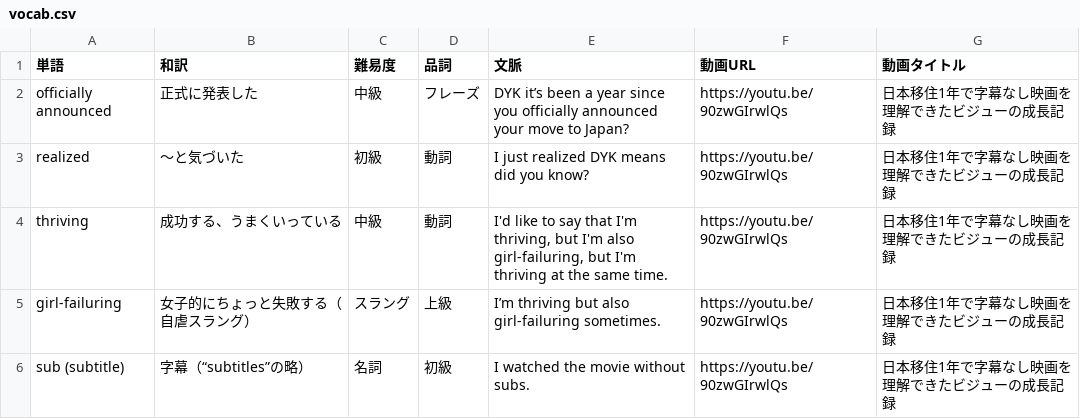
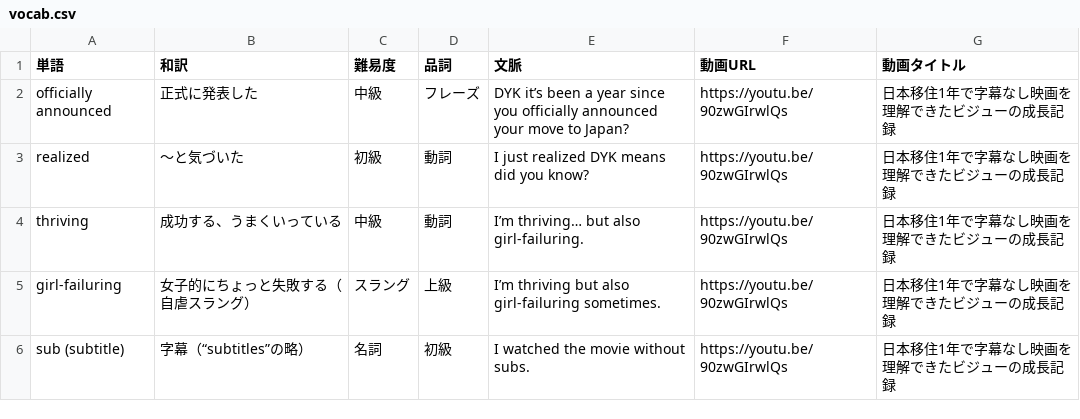
Before and after one commit to w-udagawa/vlingual-cards, a CSV file: public/vocab.csv, drawn as a sheet; only a part is shown.

Commit message:
Update vocab.csv

```diff
--- a/public/vocab.csv
+++ b/public/vocab.csv
@@ -3,3 +3,3 @@ officially announced,正式に発表した,中級,フレーズ,DYK it’s been a
 realized,～と気づいた,初級,動詞,I just realized DYK means did you know?,https://youtu.be/90zwGIrwlQs,日本移住1年で字幕なし映画を理解できたビジューの成長記録
-thriving,成功する、うまくいっている,中級,動詞,"I'd like to say that I'm thriving, but I'm also girl-failuring, but I'm thriving at the same time.",https://youtu.be/90zwGIrwlQs,日本移住1年で字幕なし映画を理解できたビジューの成長記録
+thriving,成功する、うまくいっている,中級,動詞,I’m thriving… but also girl-failuring.,https://youtu.be/90zwGIrwlQs,日本移住1年で字幕なし映画を理解できたビジューの成長記録
 girl-failuring,女子的にちょっと失敗する（自虐スラング）,スラング,上級,I’m thriving but also girl-failuring sometimes.,https://youtu.be/90zwGIrwlQs,日本移住1年で字幕なし映画を理解できたビジューの成長記録
```
